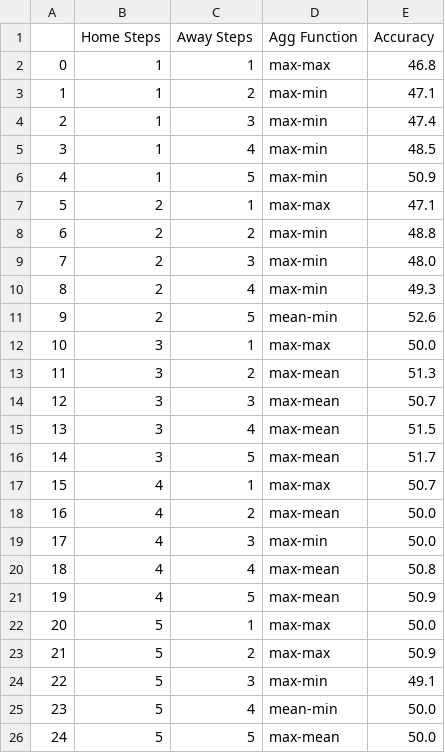
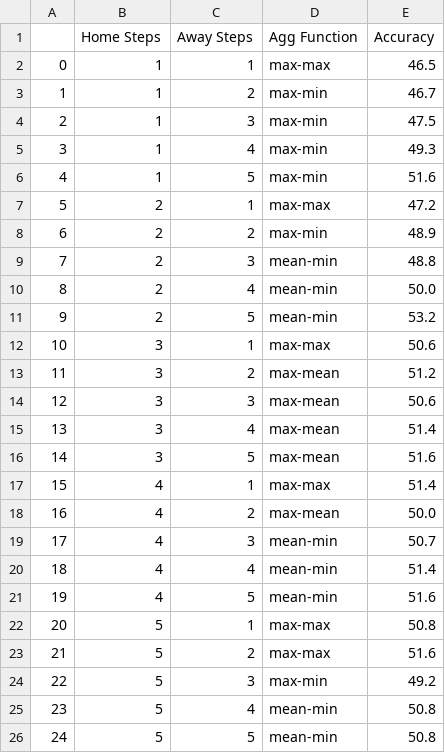
Before and after one commit to BVBtm86/buli_app, a CSV file: data/New_Predictions_df.csv, drawn as a sheet.

```diff
--- a/data/New_Predictions_df.csv
+++ b/data/New_Predictions_df.csv
@@ -1,26 +1,26 @@
 ,Home Steps,Away Steps,Agg Function,Accuracy
-0,1,1,max-max,46.8
-1,1,2,max-min,47.1
-2,1,3,max-min,47.4
-3,1,4,max-min,48.5
-4,1,5,max-min,50.9
-5,2,1,max-max,47.1
-6,2,2,max-min,48.8
-7,2,3,max-min,48.0
-8,2,4,max-min,49.3
-9,2,5,mean-min,52.6
-10,3,1,max-max,50.0
-11,3,2,max-mean,51.3
-12,3,3,max-mean,50.7
-13,3,4,max-mean,51.5
-14,3,5,max-mean,51.7
-15,4,1,max-max,50.7
+0,1,1,max-max,46.5
+1,1,2,max-min,46.7
+2,1,3,max-min,47.5
+3,1,4,max-min,49.3
+4,1,5,max-min,51.6
+5,2,1,max-max,47.2
+6,2,2,max-min,48.9
+7,2,3,mean-min,48.8
+8,2,4,mean-min,50.0
+9,2,5,mean-min,53.2
+10,3,1,max-max,50.6
+11,3,2,max-mean,51.2
+12,3,3,max-mean,50.6
+13,3,4,max-mean,51.4
+14,3,5,max-mean,51.6
+15,4,1,max-max,51.4
 16,4,2,max-mean,50.0
-17,4,3,max-min,50.0
-18,4,4,max-mean,50.8
-19,4,5,max-mean,50.9
-20,5,1,max-max,50.0
-21,5,2,max-max,50.9
-22,5,3,max-min,49.1
-23,5,4,mean-min,50.0
-24,5,5,max-mean,50.0
+17,4,3,mean-min,50.7
+18,4,4,mean-min,51.4
+19,4,5,mean-min,51.6
+20,5,1,max-max,50.8
+21,5,2,max-max,51.6
+22,5,3,max-min,49.2
+23,5,4,mean-min,50.8
+24,5,5,mean-min,50.8
```
Also changed, not shown: data/Full_Seasons_data/Bundesliga_Gk_Statistics.csv, data/Full_Seasons_data/Bundesliga_Team_Tracking_Statistics.csv, 6 other files.
